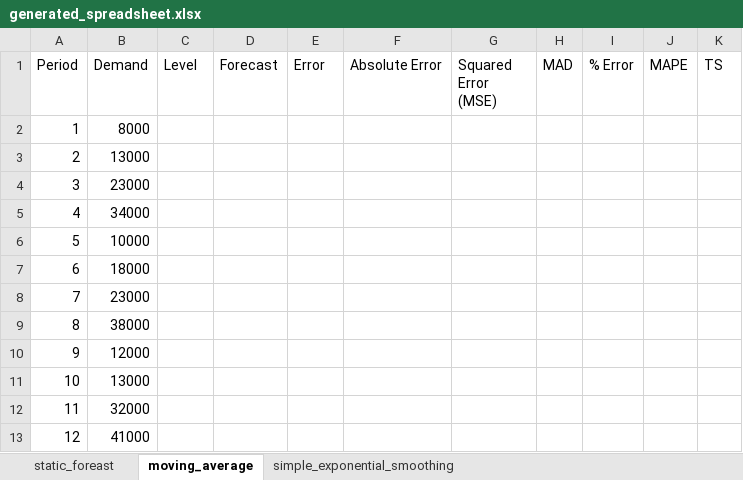
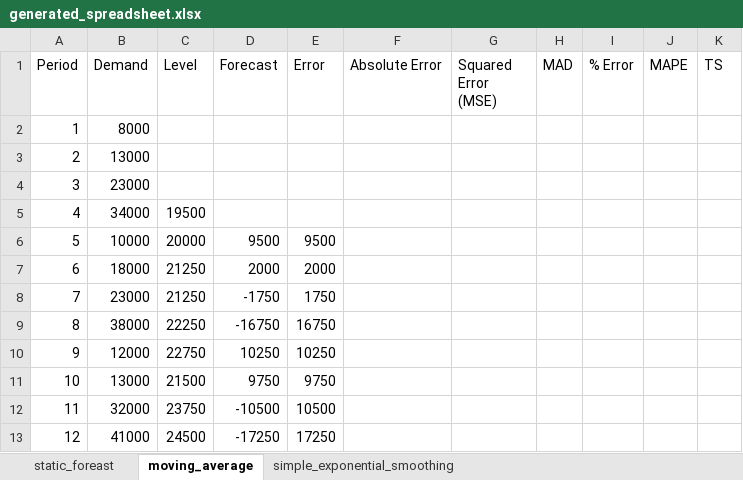
Before and after one commit to yuu511/python_excel_forecasting, an Excel workbook: src/generated_spreadsheet.xlsx, sheet moving_average, drawn as a sheet; values as stored, in another font and other column widths than the file's, no borders; the diff names each change by its address in the sheet, - before the commit and + after, or states it on an @@ line.

```diff
--- a/src/generated_spreadsheet.xlsx (sheet moving_average)
+++ b/src/generated_spreadsheet.xlsx (sheet moving_average)
-C5 (Level): (empty)
+C5 (Level): 19500
-C6 (Level): (empty)
+C6 (Level): 20000
-D6 (Forecast): (empty)
+D6 (Forecast): 9500
-E6 (Error): (empty)
+E6 (Error): 9500
-C7:C8 (Level): (empty)
+C7:C8 (Level): 21250
-D7 (Forecast): (empty)
+D7 (Forecast): 2000
-E7 (Error): (empty)
+E7 (Error): 2000
-D8 (Forecast): (empty)
+D8 (Forecast): -1750
-E8 (Error): (empty)
+E8 (Error): 1750
-C9 (Level): (empty)
+C9 (Level): 22250
-D9 (Forecast): (empty)
+D9 (Forecast): -16750
-E9 (Error): (empty)
+E9 (Error): 16750
-C10 (Level): (empty)
+C10 (Level): 22750
-D10 (Forecast): (empty)
+D10 (Forecast): 10250
-E10 (Error): (empty)
+E10 (Error): 10250
-C11 (Level): (empty)
+C11 (Level): 21500
-D11 (Forecast): (empty)
+D11 (Forecast): 9750
-E11 (Error): (empty)
+E11 (Error): 9750
-C12 (Level): (empty)
+C12 (Level): 23750
-D12 (Forecast): (empty)
+D12 (Forecast): -10500
-E12 (Error): (empty)
+E12 (Error): 10500
-C13 (Level): (empty)
+C13 (Level): 24500
-D13 (Forecast): (empty)
+D13 (Forecast): -17250
-E13 (Error): (empty)
+E13 (Error): 17250
```
Also changed, not shown: 4 other files.
